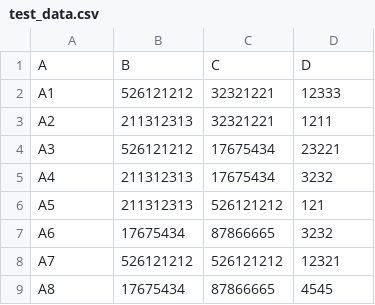
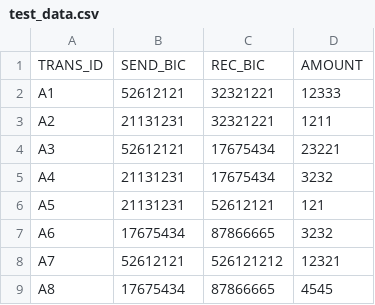
Before and after one commit to michaeldtz/fed-dsp-examples, a CSV file: tff_matrix_example/test_data.csv, drawn as a sheet.

Commit message:
Added example for group by aggregations for TF and TFF

```diff
--- a/tff_matrix_example/test_data.csv
+++ b/tff_matrix_example/test_data.csv
@@ -1,9 +1,9 @@
-"A","B","C","D"
-"A1","526121212","32321221","12333"
-"A2","211312313","32321221","1211"
-"A3","526121212","17675434","23221"
-"A4","211312313","17675434","3232"
-"A5","211312313","526121212","121"
+"TRANS_ID","SEND_BIC","REC_BIC","AMOUNT"
+"A1","52612121","32321221","12333"
+"A2","21131231","32321221","1211"
+"A3","52612121","17675434","23221"
+"A4","21131231","17675434","3232"
+"A5","21131231","52612121","121"
 "A6","17675434","87866665","3232"
-"A7","526121212","526121212","12321"
+"A7","52612121","526121212","12321"
 "A8","17675434","87866665","4545"
```
Also changed, not shown: 7 other files.
